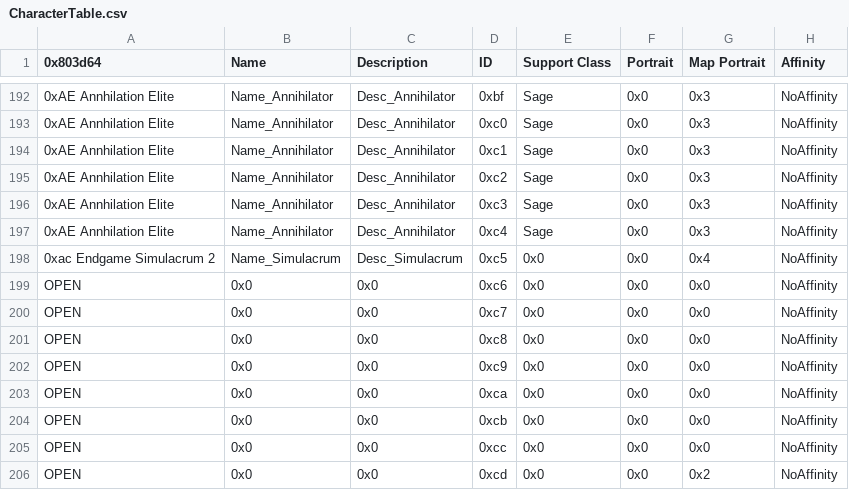
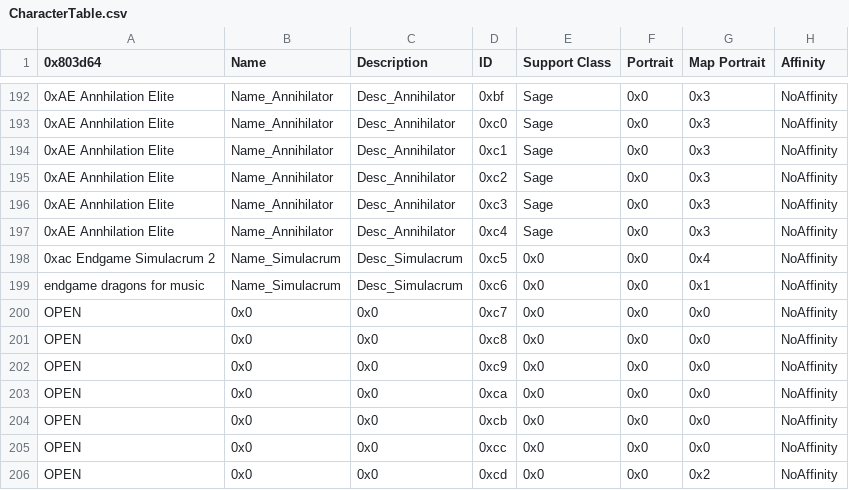
Before and after one commit to Retina1/TMGC_Buildfiles, a CSV file: Tables/NightmareModules/CharactersClasses/CharacterTable.csv, drawn as a sheet; only a part is shown, gaps mark what is left out; the diff names each change by its address in the sheet, - before the commit and + after, or states it on an @@ line.

Commit message:
endgame playable-ish

```diff
--- a/Tables/NightmareModules/CharactersClasses/CharacterTable.csv
+++ b/Tables/NightmareModules/CharactersClasses/CharacterTable.csv
-A199 (0x803d64): OPEN
+A199 (0x803d64): endgame dragons for music
-B199 (Name): 0x0
+B199 (Name): Name_Simulacrum
-C199 (Description): 0x0
+C199 (Description): Desc_Simulacrum
-G199 (Map Portrait): 0x0
+G199 (Map Portrait): 0x1
```
Also changed, not shown: 12 other files.
